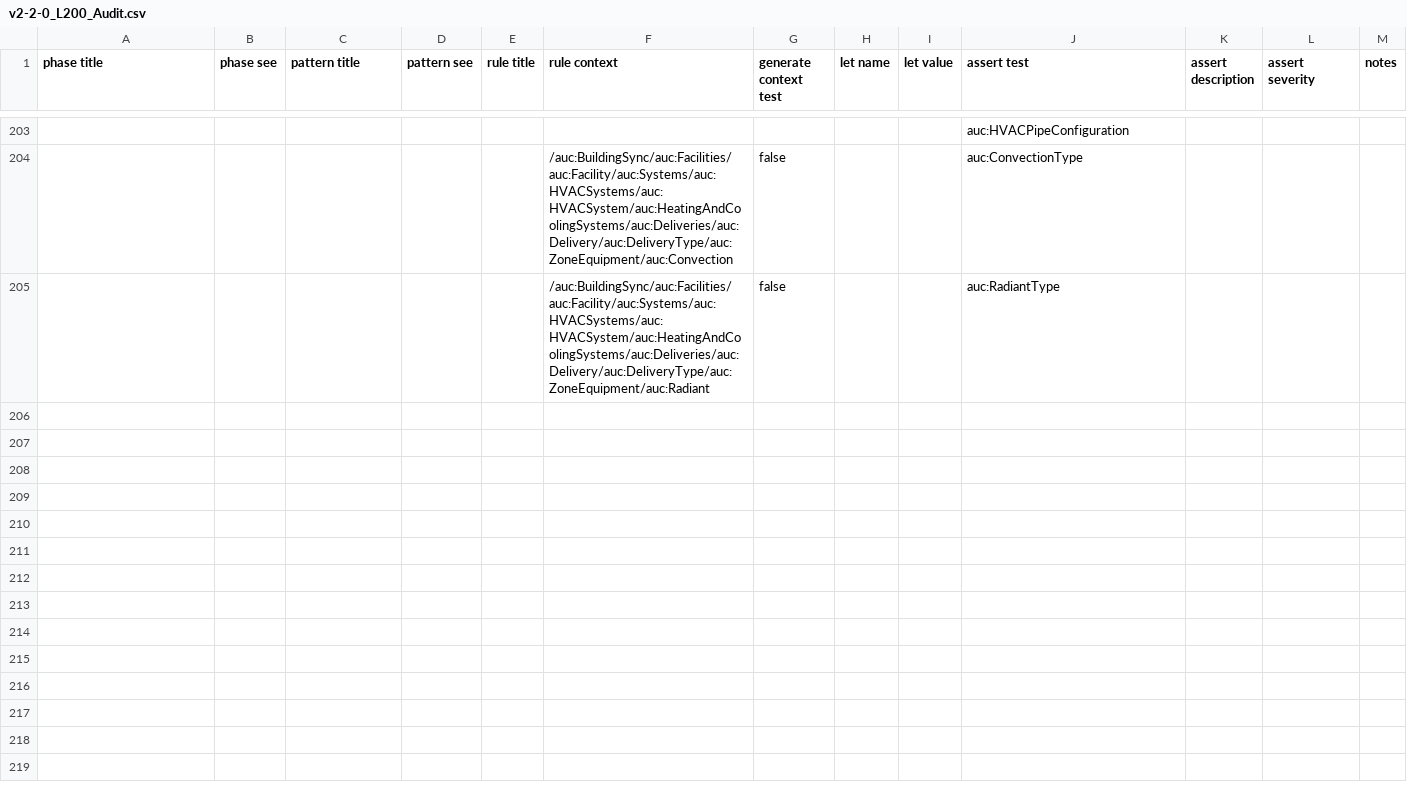
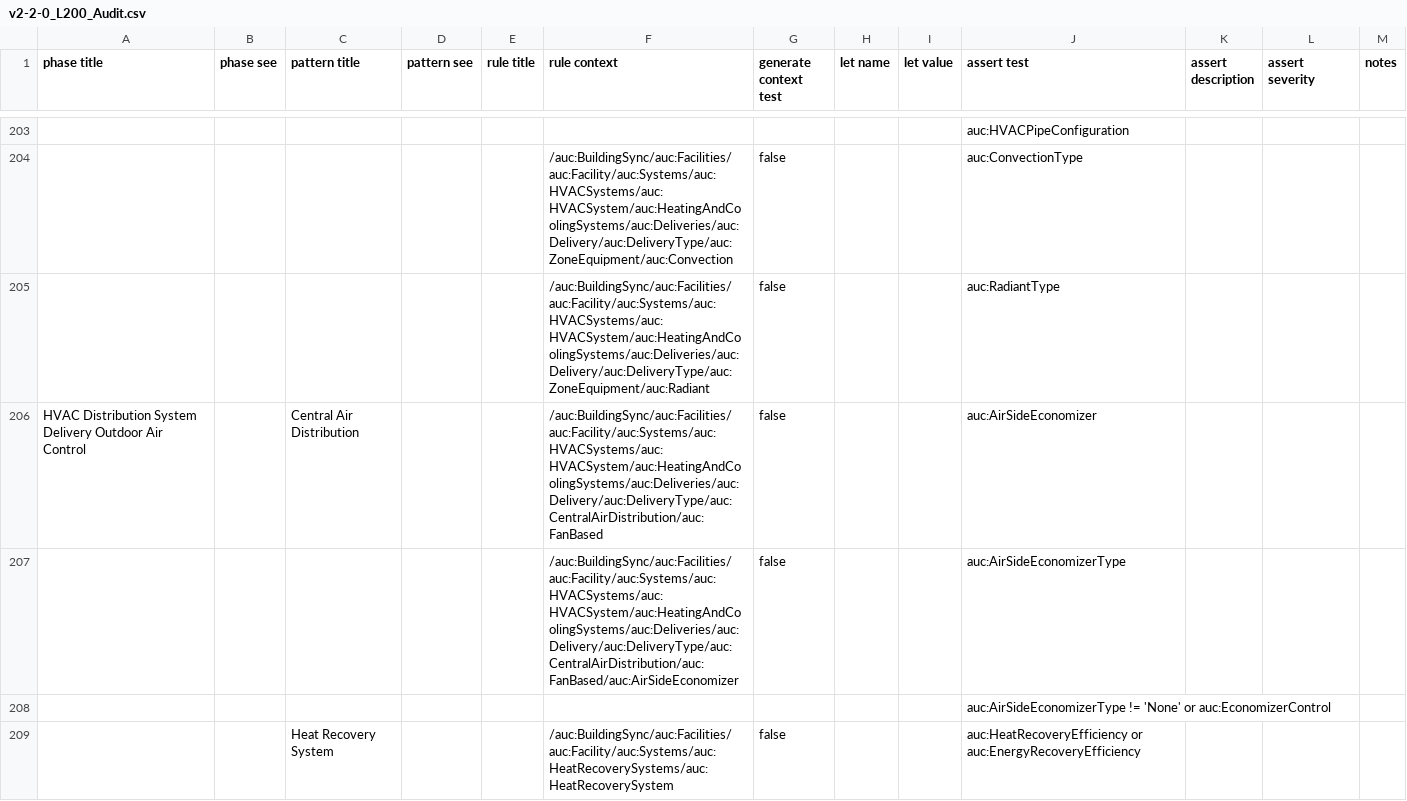
Before and after one commit to BuildingSync/TestSuite, a CSV file: schematron/v2.2.0/v2-2-0_L200_Audit.csv, drawn as a sheet; only a part is shown, gaps mark what is left out; the diff covers the shown part only.

Commit message:
feat(L200): add outdoor air delivery tests

```diff
--- a/schematron/v2.2.0/v2-2-0_L200_Audit.csv
+++ b/schematron/v2.2.0/v2-2-0_L200_Audit.csv
@@ -206 +206,5 @@
 "","","","","","/auc:BuildingSync/auc:Facilities/auc:Facility/auc:Systems/auc:HVACSystems/auc:HVACSystem/auc:HeatingAndCoolingSystems/auc:Deliveries/auc:Delivery/auc:DeliveryType/auc:ZoneEquipment/auc:Radiant","false","","","auc:RadiantType","","",""
+"HVAC Distribution System Delivery Outdoor Air Control","","Central Air Distribution","","","/auc:BuildingSync/auc:Facilities/auc:Facility/auc:Systems/auc:HVACSystems/auc:HVACSystem/auc:HeatingAndCoolingSystems/auc:Deliveries/auc:Delivery/auc:DeliveryType/auc:CentralAirDistribution/auc:FanBased","false","","","auc:AirSideEconomizer","","",""
+"","","","","","/auc:BuildingSync/auc:Facilities/auc:Facility/auc:Systems/auc:HVACSystems/auc:HVACSystem/auc:HeatingAndCoolingSystems/auc:Deliveries/auc:Delivery/auc:DeliveryType/auc:CentralAirDistribution/auc:FanBased/auc:AirSideEconomizer","false","","","auc:AirSideEconomizerType","","",""
+"","","","","","","","","","auc:AirSideEconomizerType != 'None' or auc:EconomizerControl","","",""
+"","","Heat Recovery System","","","/auc:BuildingSync/auc:Facilities/auc:Facility/auc:Systems/auc:HeatRecoverySystems/auc:HeatRecoverySystem","false","","","auc:HeatRecoveryEfficiency or auc:EnergyRecoveryEfficiency","","",""
```
Also changed, not shown: 3 added rows and 1 edited cell elsewhere in this file, 3 other files.
